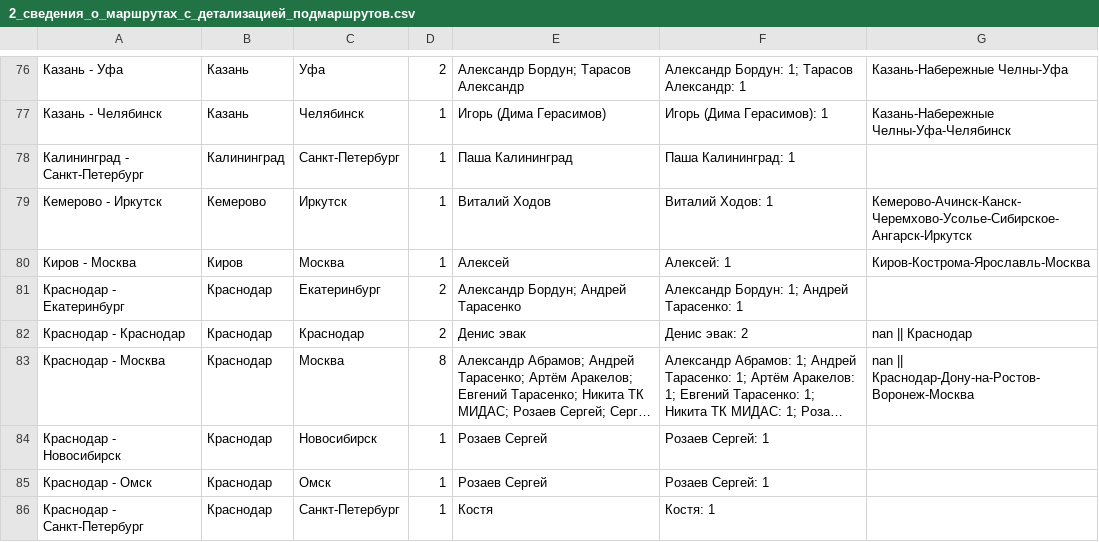
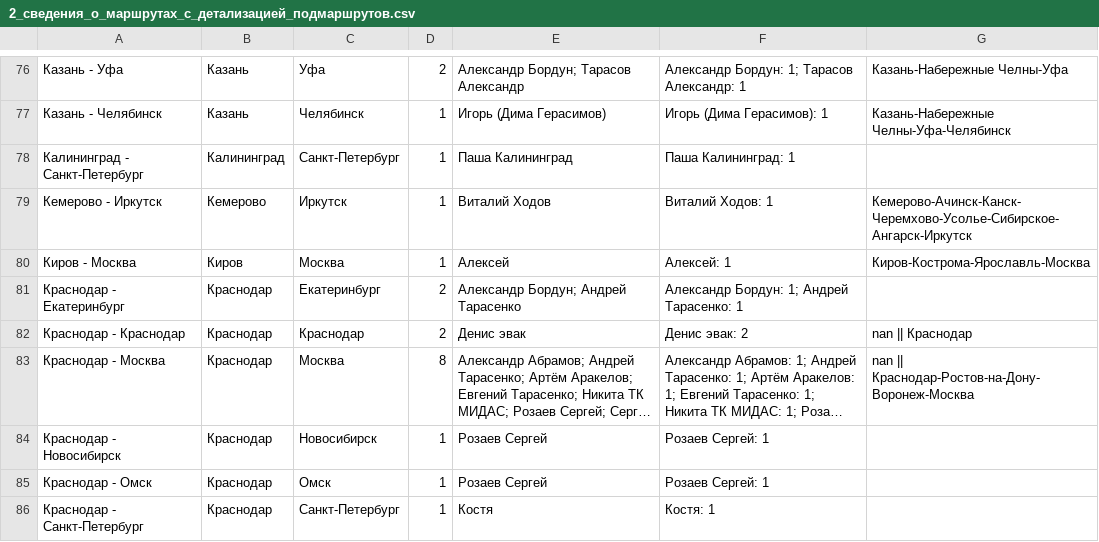
Before and after one commit to qwezyid/TimDispatcher, a CSV file: public/data/2_сведения_о_маршрутах_с_детализацией_подмаршрутов.csv, drawn as a sheet; only a part is shown, gaps mark what is left out; long unchanged cells end in …; the diff names each change by its address in the sheet, - before the commit and + after, or states it on an @@ line.

Commit message:
Update 2_сведения_о_маршрутах_с_детализацией_подмаршрутов.csv

```diff
--- a/public/data/2_сведения_о_маршрутах_с_детализацией_подмаршрутов.csv
+++ b/public/data/2_сведения_о_маршрутах_с_детализацией_подмаршрутов.csv
-G83: nan || Краснодар-Дону-на-Ростов-Воронеж-Москва
+G83: nan || Краснодар-Ростов-на-Дону-Воронеж-Москва
```
